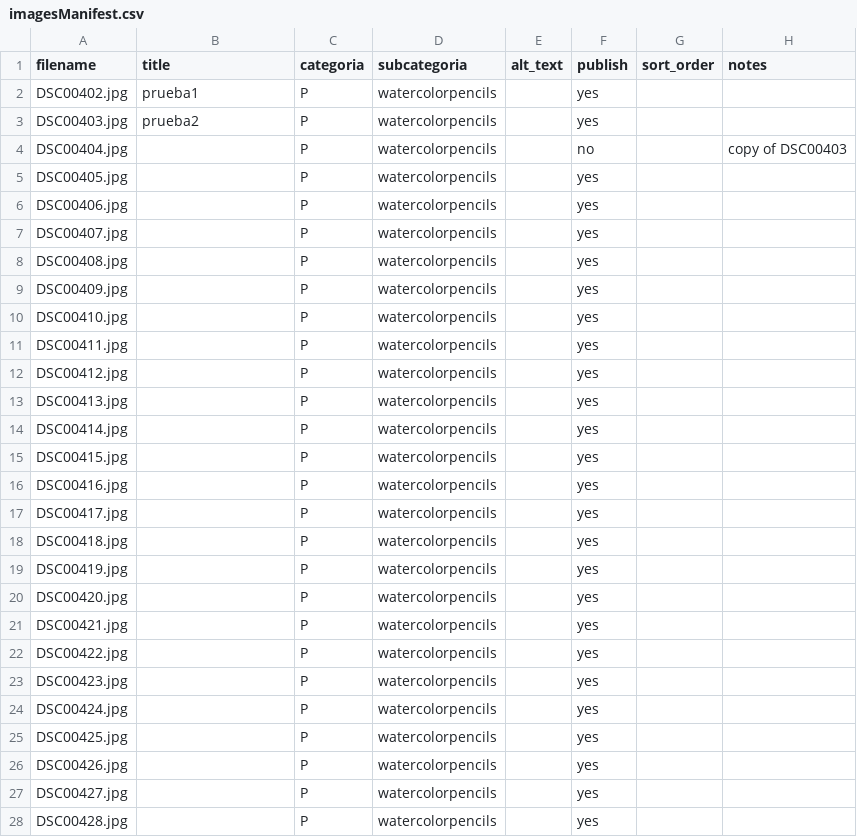
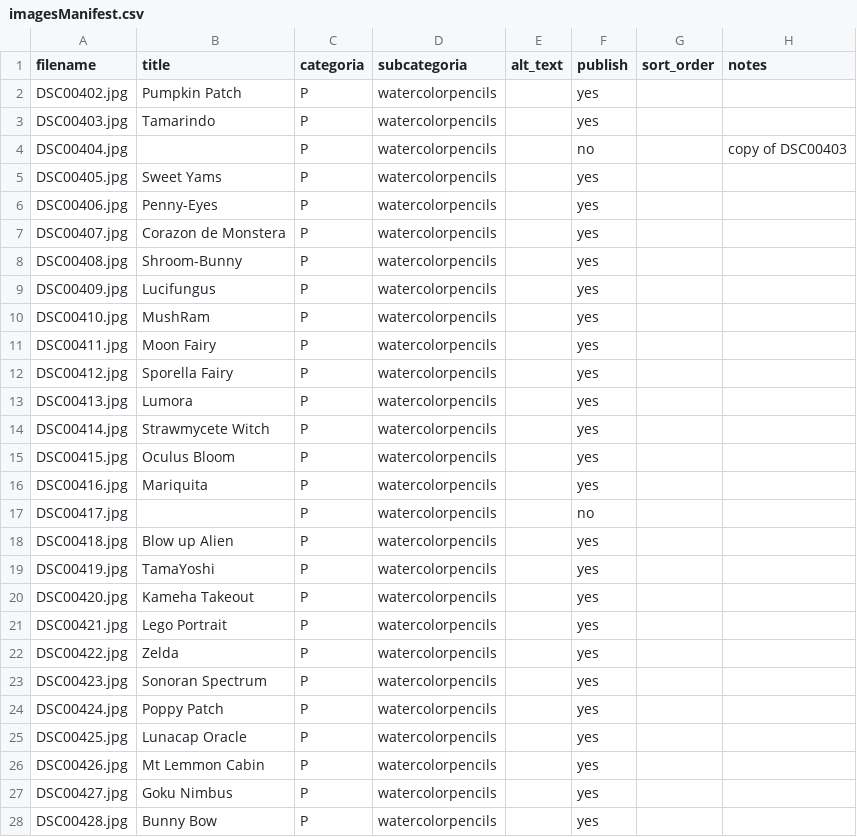
Before and after one commit to DavidPaeres/art-of-syd, a CSV file: images/imagesManifest.csv, drawn as a sheet; only a part is shown; the diff covers the shown part only.

```diff
--- a/images/imagesManifest.csv
+++ b/images/imagesManifest.csv
@@ -1,28 +1,28 @@
 filename,title,categoria,subcategoria,alt_text,publish,sort_order,notes
-DSC00402.jpg,prueba1,P,watercolorpencils,,yes,,
-DSC00403.jpg,prueba2,P,watercolorpencils,,yes,,
+DSC00402.jpg,Pumpkin Patch,P,watercolorpencils,,yes,,
+DSC00403.jpg,Tamarindo,P,watercolorpencils,,yes,,
 DSC00404.jpg,,P,watercolorpencils,,no,,copy of DSC00403
-DSC00405.jpg,,P,watercolorpencils,,yes,,
-DSC00406.jpg,,P,watercolorpencils,,yes,,
-DSC00407.jpg,,P,watercolorpencils,,yes,,
-DSC00408.jpg,,P,watercolorpencils,,yes,,
-DSC00409.jpg,,P,watercolorpencils,,yes,,
-DSC00410.jpg,,P,watercolorpencils,,yes,,
-DSC00411.jpg,,P,watercolorpencils,,yes,,
-DSC00412.jpg,,P,watercolorpencils,,yes,,
-DSC00413.jpg,,P,watercolorpencils,,yes,,
-DSC00414.jpg,,P,watercolorpencils,,yes,,
-DSC00415.jpg,,P,watercolorpencils,,yes,,
-DSC00416.jpg,,P,watercolorpencils,,yes,,
-DSC00417.jpg,,P,watercolorpencils,,yes,,
-DSC00418.jpg,,P,watercolorpencils,,yes,,
-DSC00419.jpg,,P,watercolorpencils,,yes,,
-DSC00420.jpg,,P,watercolorpencils,,yes,,
-DSC00421.jpg,,P,watercolorpencils,,yes,,
-DSC00422.jpg,,P,watercolorpencils,,yes,,
-DSC00423.jpg,,P,watercolorpencils,,yes,,
-DSC00424.jpg,,P,watercolorpencils,,yes,,
-DSC00425.jpg,,P,watercolorpencils,,yes,,
-DSC00426.jpg,,P,watercolorpencils,,yes,,
-DSC00427.jpg,,P,watercolorpencils,,yes,,
-DSC00428.jpg,,P,watercolorpencils,,yes,,
+DSC00405.jpg,Sweet Yams,P,watercolorpencils,,yes,,
+DSC00406.jpg,Penny-Eyes,P,watercolorpencils,,yes,,
+DSC00407.jpg,Corazon de Monstera,P,watercolorpencils,,yes,,
+DSC00408.jpg,Shroom-Bunny,P,watercolorpencils,,yes,,
+DSC00409.jpg,Lucifungus,P,watercolorpencils,,yes,,
+DSC00410.jpg,MushRam,P,watercolorpencils,,yes,,
+DSC00411.jpg,Moon Fairy,P,watercolorpencils,,yes,,
+DSC00412.jpg,Sporella Fairy,P,watercolorpencils,,yes,,
+DSC00413.jpg,Lumora,P,watercolorpencils,,yes,,
+DSC00414.jpg,Strawmycete Witch,P,watercolorpencils,,yes,,
+DSC00415.jpg,Oculus Bloom,P,watercolorpencils,,yes,,
+DSC00416.jpg,Mariquita,P,watercolorpencils,,yes,,
+DSC00417.jpg,,P,watercolorpencils,,no,,
+DSC00418.jpg,Blow up Alien,P,watercolorpencils,,yes,,
+DSC00419.jpg,TamaYoshi,P,watercolorpencils,,yes,,
+DSC00420.jpg,Kameha Takeout,P,watercolorpencils,,yes,,
+DSC00421.jpg,Lego Portrait,P,watercolorpencils,,yes,,
+DSC00422.jpg,Zelda,P,watercolorpencils,,yes,,
+DSC00423.jpg,Sonoran Spectrum,P,watercolorpencils,,yes,,
+DSC00424.jpg,Poppy Patch,P,watercolorpencils,,yes,,
+DSC00425.jpg,Lunacap Oracle,P,watercolorpencils,,yes,,
+DSC00426.jpg,Mt Lemmon Cabin,P,watercolorpencils,,yes,,
+DSC00427.jpg,Goku Nimbus,P,watercolorpencils,,yes,,
+DSC00428.jpg,Bunny Bow,P,watercolorpencils,,yes,,
```
Also changed, not shown: 27 edited cells elsewhere in this file, 2 other files.
